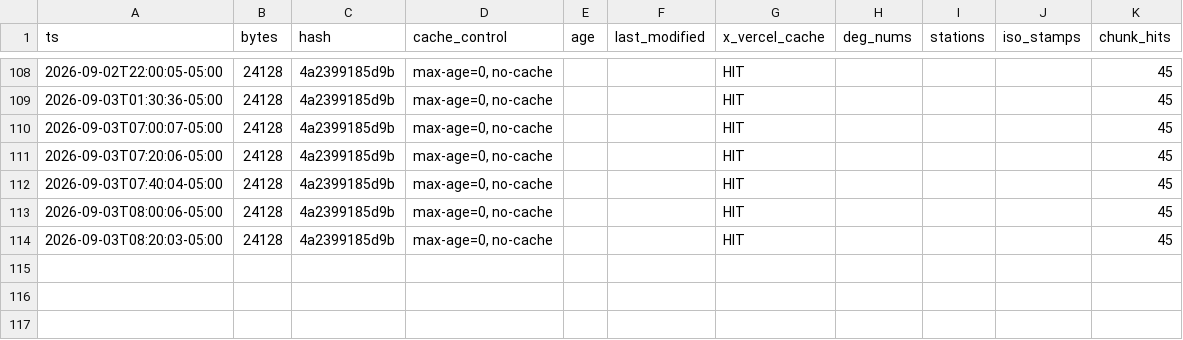
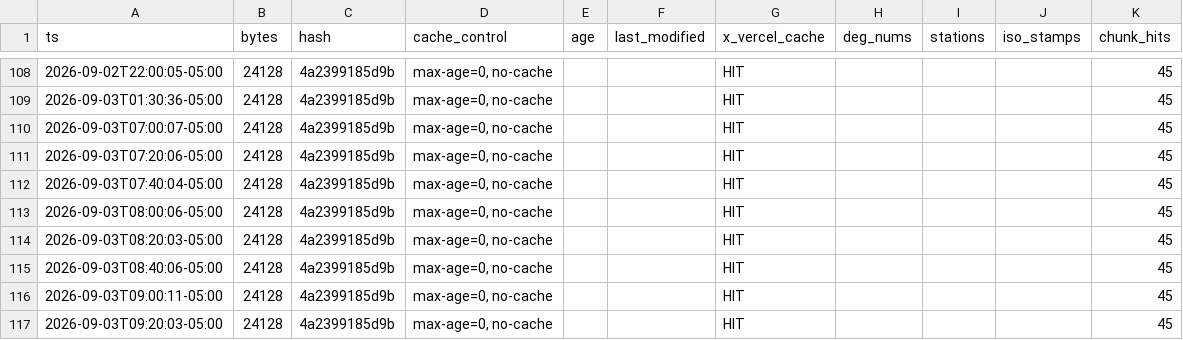
Before and after one commit to AntisystemOG/biblical-ai-ontology, a CSV file: scripts/twc_probe_log.csv, drawn as a sheet; only a part is shown, gaps mark what is left out.

```diff
--- a/scripts/twc_probe_log.csv
+++ b/scripts/twc_probe_log.csv
@@ -114 +114,4 @@ ts,bytes,hash,cache_control,age,last_modified,x_vercel_cache,deg_nums,stations,i
 2026-09-03T08:20:03-05:00,24128,4a2399185d9b,"max-age=0, no-cache",,,HIT,,,,45
+2026-09-03T08:40:06-05:00,24128,4a2399185d9b,"max-age=0, no-cache",,,HIT,,,,45
+2026-09-03T09:00:11-05:00,24128,4a2399185d9b,"max-age=0, no-cache",,,HIT,,,,45
+2026-09-03T09:20:03-05:00,24128,4a2399185d9b,"max-age=0, no-cache",,,HIT,,,,45
```
Also changed, not shown: 2 other files.
